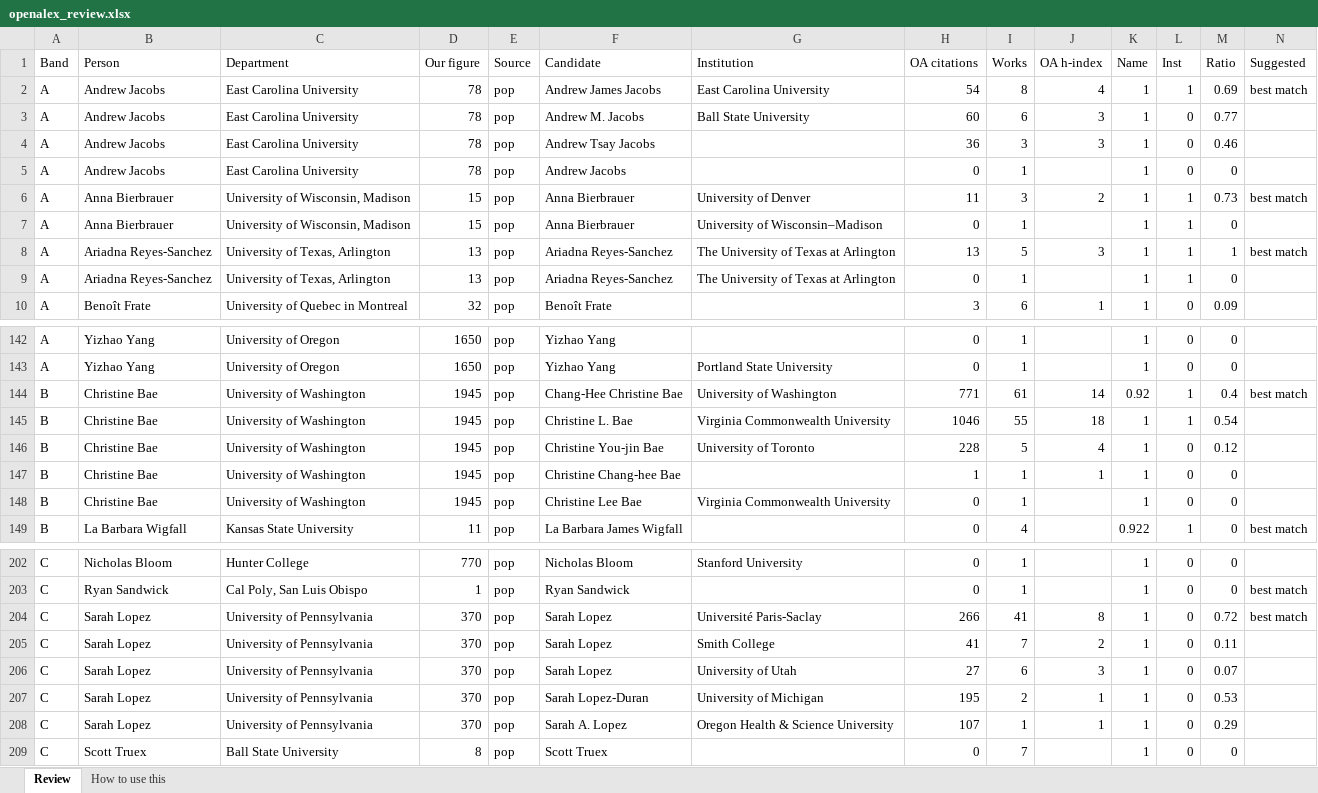
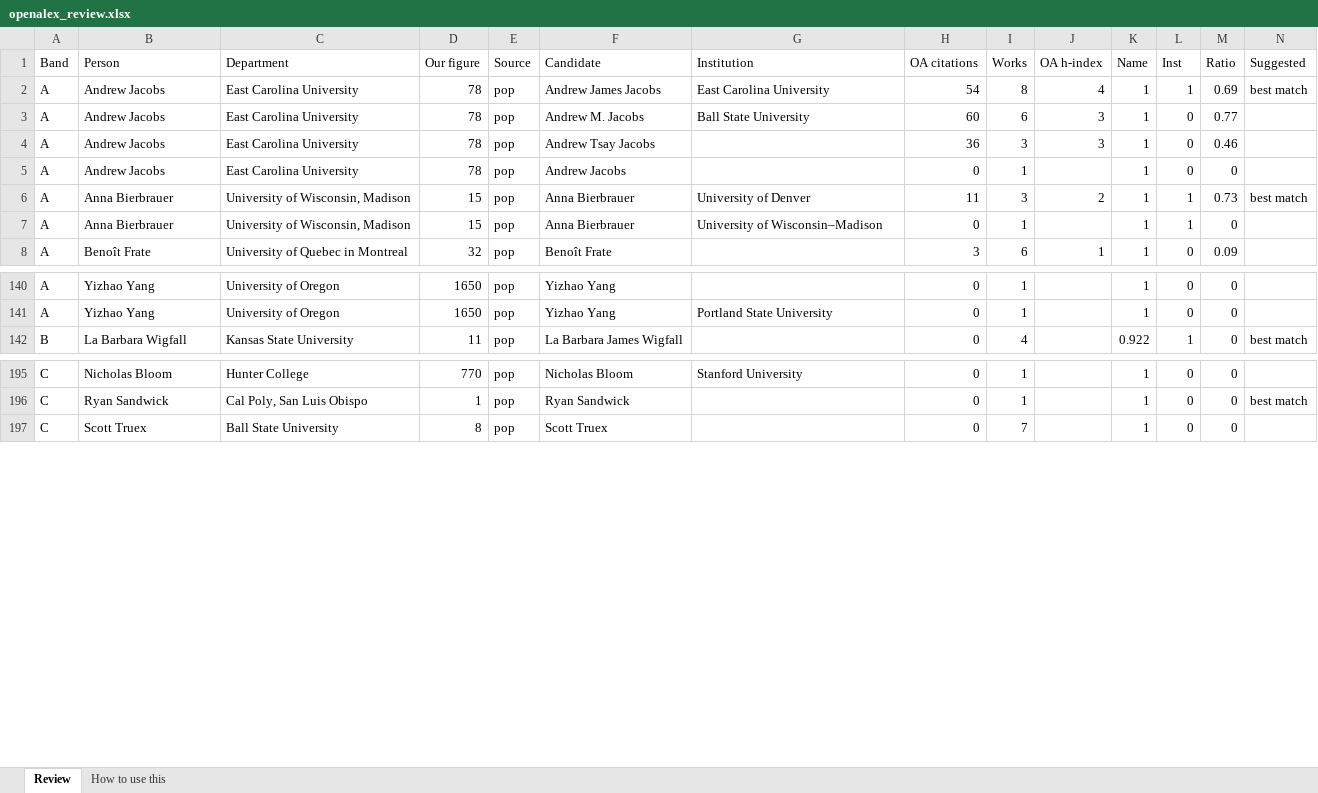
Before and after one commit to aakarner/planning-citation-metrics, an Excel workbook: data/review/openalex_review.xlsx, sheet Review, drawn as a sheet; only a part is shown, gaps mark what is left out; values as stored, in another font and other column widths than the file's, no cell formats; rows hold the shown columns only; the diff names each change by its address in the sheet, - before the commit and + after, or states it on an @@ line.

```diff
--- a/data/review/openalex_review.xlsx (sheet Review)
+++ b/data/review/openalex_review.xlsx (sheet Review)
-row 8: A | Ariadna Reyes-Sanchez | University of Texas, Arlington | 13 | pop | Ariadna Reyes-Sanchez | The University of Texas at Arlington | 13 | 5 | 3 | 1 | 1 | 1 | best match
-row 9: A | Ariadna Reyes-Sanchez | University of Texas, Arlington | 13 | pop | Ariadna Reyes-Sanchez | The University of Texas at Arlington | 0 | 1 |  | 1 | 1 | 0
-row 144: B | Christine Bae | University of Washington | 1945 | pop | Chang‐Hee Christine Bae | University of Washington | 771 | 61 | 14 | 0.92 | 1 | 0.4 | best match
-row 145: B | Christine Bae | University of Washington | 1945 | pop | Christine L. Bae | Virginia Commonwealth University | 1046 | 55 | 18 | 1 | 1 | 0.54
-row 146: B | Christine Bae | University of Washington | 1945 | pop | Christine You-jin Bae | University of Toronto | 228 | 5 | 4 | 1 | 0 | 0.12
-row 147: B | Christine Bae | University of Washington | 1945 | pop | Christine Chang-hee Bae |  | 1 | 1 | 1 | 1 | 0 | 0
-row 148: B | Christine Bae | University of Washington | 1945 | pop | Christine Lee Bae | Virginia Commonwealth University | 0 | 1 |  | 1 | 0 | 0
-row 204: C | Sarah Lopez | University of Pennsylvania | 370 | pop | Sarah Lopez | Université Paris-Saclay | 266 | 41 | 8 | 1 | 0 | 0.72 | best match
-row 205: C | Sarah Lopez | University of Pennsylvania | 370 | pop | Sarah Lopez | Smith College | 41 | 7 | 2 | 1 | 0 | 0.11
-row 206: C | Sarah Lopez | University of Pennsylvania | 370 | pop | Sarah Lopez | University of Utah | 27 | 6 | 3 | 1 | 0 | 0.07
-row 207: C | Sarah Lopez | University of Pennsylvania | 370 | pop | Sarah Lopez-Duran | University of Michigan | 195 | 2 | 1 | 1 | 0 | 0.53
-row 208: C | Sarah Lopez | University of Pennsylvania | 370 | pop | Sarah A. Lopez | Oregon Health & Science University | 107 | 1 | 1 | 1 | 0 | 0.29
```
Also changed, not shown: sheet How to use this, cell formats, 1 other file.
